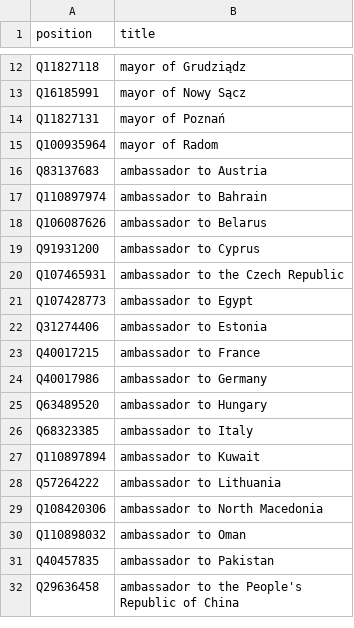
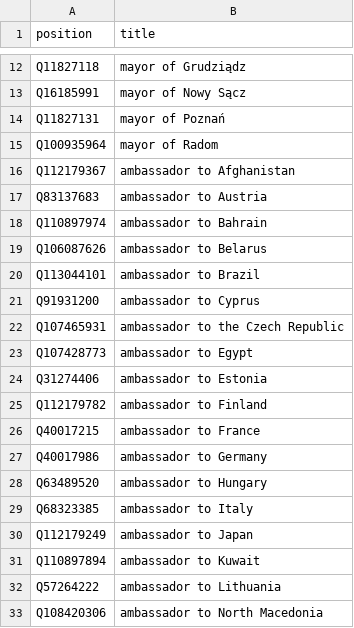
Before and after one commit to every-politician-scrapers/poland-cabinet, a CSV file: wikidata/xtra-positions.csv, drawn as a sheet; only a part is shown, gaps mark what is left out; the shorter side is filled out with more unchanged rows; the diff covers the shown part only; the diff names each change by its address in the sheet, - before the commit and + after, or states it on an @@ line.

Commit message:
add more ambassadorial positions

```diff
--- a/wikidata/xtra-positions.csv
+++ b/wikidata/xtra-positions.csv
+row 16: Q112179367 | ambassador to Afghanistan
+row 20: Q113044101 | ambassador to Brazil
+row 25: Q112179782 | ambassador to Finland
+row 30: Q112179249 | ambassador to Japan
```
Also changed, not shown: 6 added rows elsewhere in this file.
